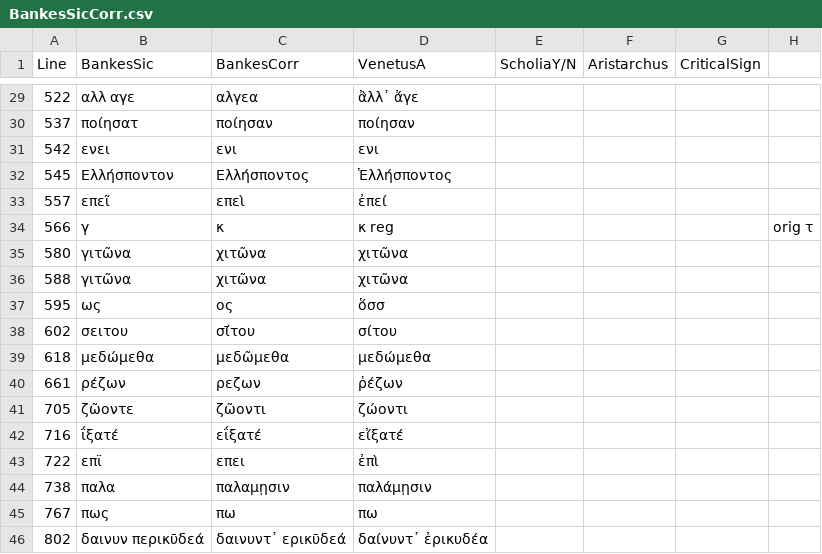
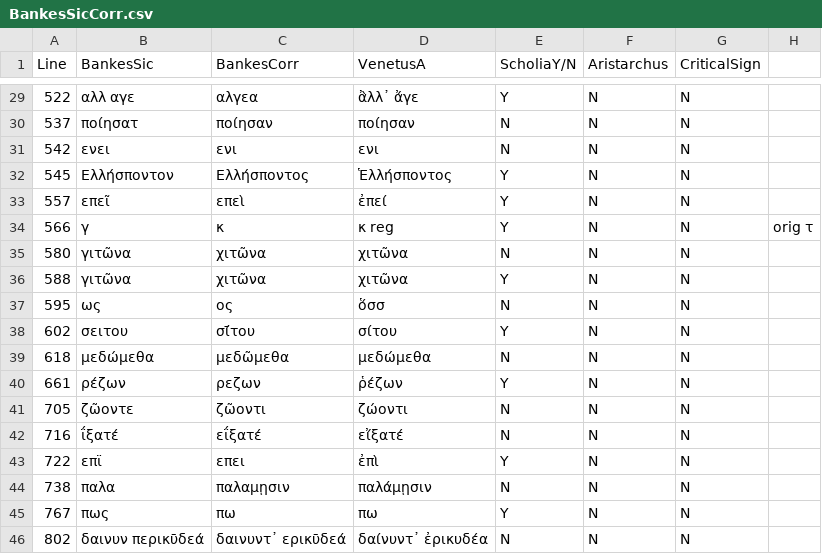
Before and after one commit to hmteditors/closed-hmt-22, a CSV file: bankes-papyrus/BankesSicCorr.csv, drawn as a sheet; only a part is shown, gaps mark what is left out; the diff covers the shown part only.

Commit message:
Update BankesSicCorr.csv
Descriptions.  Need to check for Crit Signs and Replacements

```diff
--- a/bankes-papyrus/BankesSicCorr.csv
+++ b/bankes-papyrus/BankesSicCorr.csv
@@ -29,18 +29,18 @@ Line,BankesSic,BankesCorr,VenetusA,ScholiaY/N,Aristarchus,CriticalSign,
-522,αλλ αγε,αλγεα,ἂλλ᾽ ἄγε,,,,
-537,ποίησατ,ποίησαν,ποίησαν,,,,
-542,ενει,ενι,ενι,,,,
-545,Ελλήσποντον,Ελλήσποντος,Ἑλλήσποντος,,,,
-557,επεῖ,επεὶ,ἐπεί,,,,
-566,γ,κ,κ reg,,,,orig τ
-580,γιτῶνα,χιτῶνα,χιτῶνα,,,,
-588,γιτῶνα,χιτῶνα,χιτῶνα,,,,
-595,ως,ος,ὅσσ,,,,
-602,σειτου,σί̄του,σίτου,,,,
-618,μεδώμεθα,μεδῶμεθα,μεδώμεθα,,,,
-661,ρέζων,ρεζων,ῥέζων,,,,
-705,ζῶοντε,ζῶοντι,ζώοντι,,,,
-716,ΐξατέ,εΐξατέ,εἴξατέ,,,,
-722,επϊ,επει,ἐπὶ,,,,
-738,παλα,παλαμῃσιν,παλάμῃσιν,,,,
-767,πως,πω,πω,,,,
-802,δαινυν περικῡδεά,δαινυντ᾽ ερικῡδεά,δαίνυντ᾽ ἐρικυδέα,,,,
+522,αλλ αγε,αλγεα,ἂλλ᾽ ἄγε,Y,N,N,
+537,ποίησατ,ποίησαν,ποίησαν,N,N,N,
+542,ενει,ενι,ενι,N,N,N,
+545,Ελλήσποντον,Ελλήσποντος,Ἑλλήσποντος,Y,N,N,
+557,επεῖ,επεὶ,ἐπεί,Y,N,N,
+566,γ,κ,κ reg,Y,N,N,orig τ
+580,γιτῶνα,χιτῶνα,χιτῶνα,N,N,N,
+588,γιτῶνα,χιτῶνα,χιτῶνα,Y,N,N,
+595,ως,ος,ὅσσ,N,N,N,
+602,σειτου,σί̄του,σίτου,Y,N,N,
+618,μεδώμεθα,μεδῶμεθα,μεδώμεθα,N,N,N,
+661,ρέζων,ρεζων,ῥέζων,Y,N,N,
+705,ζῶοντε,ζῶοντι,ζώοντι,N,N,N,
+716,ΐξατέ,εΐξατέ,εἴξατέ,N,N,N,
+722,επϊ,επει,ἐπὶ,Y,N,N,
+738,παλα,παλαμῃσιν,παλάμῃσιν,N,N,N,
+767,πως,πω,πω,Y,N,N,
+802,δαινυν περικῡδεά,δαινυντ᾽ ερικῡδεά,δαίνυντ᾽ ἐρικυδέα,N,N,N,
```
Also changed, not shown: 60 edited cells elsewhere in this file.
